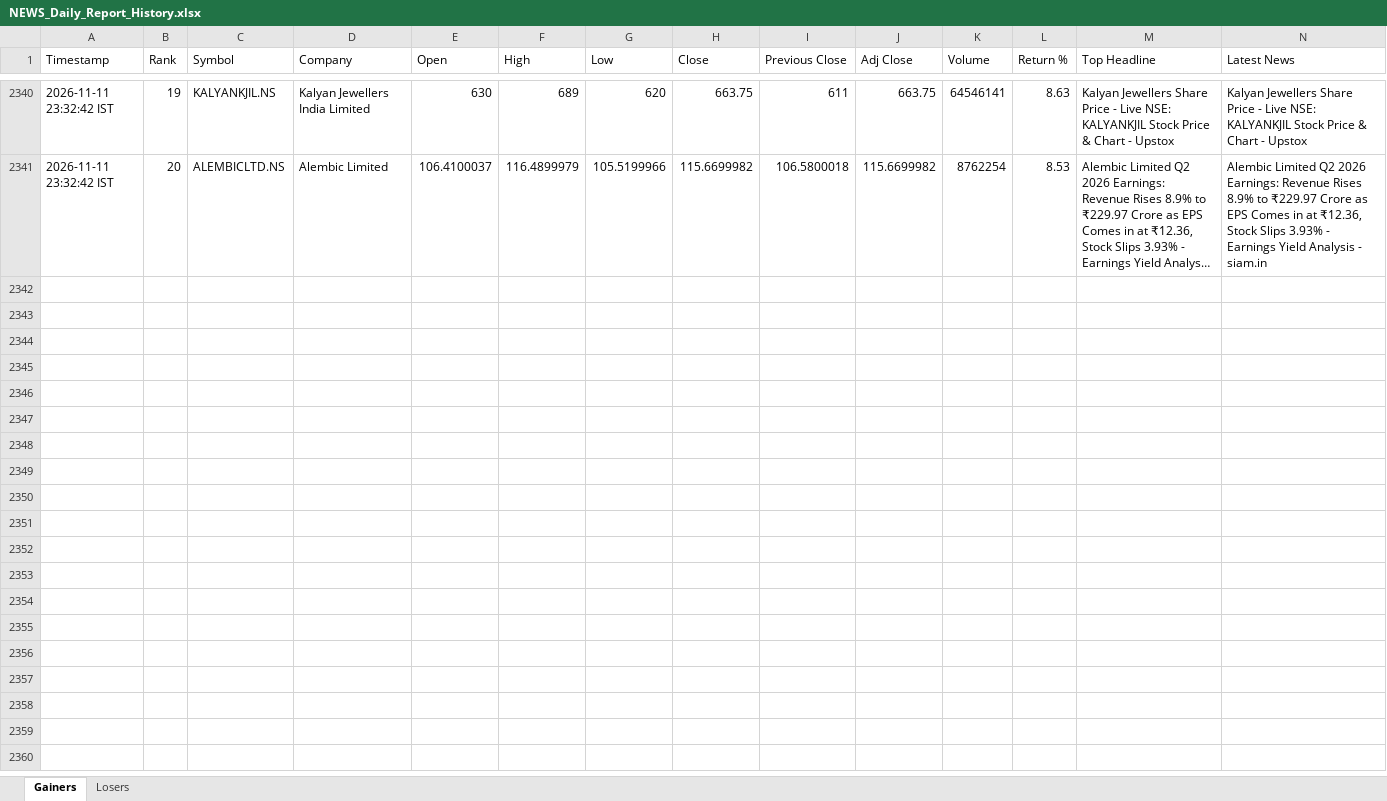
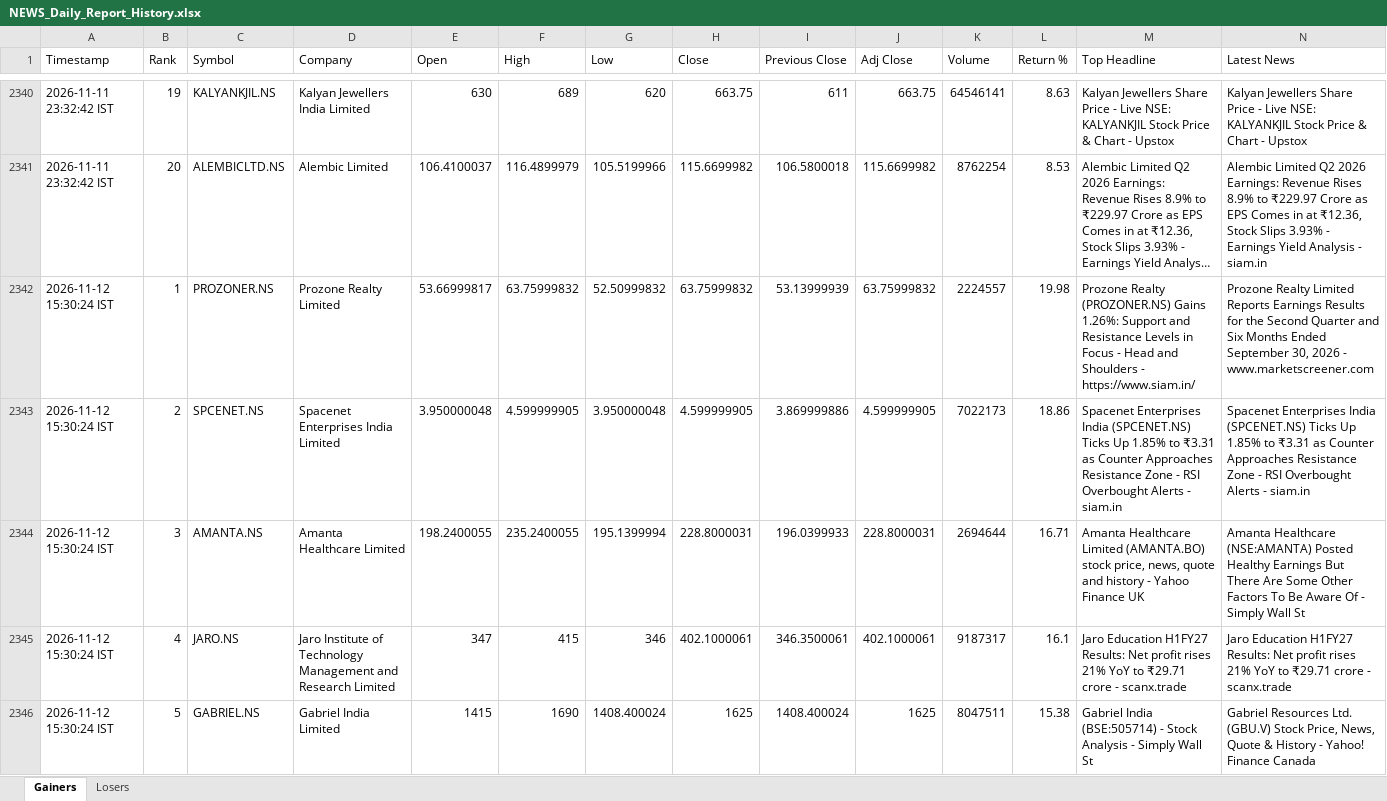
Before and after one commit to PavanSaiNekkala/News_Dividend_Fetcher, an Excel workbook: NEWS_Daily_Report/output/history/NEWS_Daily_Report_History.xlsx, sheet Gainers, drawn as a sheet; only a part is shown, gaps mark what is left out; long unchanged cells end in …; values as stored, in another font and other column widths than the file's, no borders; rows hold the shown columns only; the diff covers the shown part only; the diff names each change by its address in the sheet, - before the commit and + after, or states it on an @@ line.

```diff
--- a/NEWS_Daily_Report/output/history/NEWS_Daily_Report_History.xlsx (sheet Gainers)
+++ b/NEWS_Daily_Report/output/history/NEWS_Daily_Report_History.xlsx (sheet Gainers)
+row 2342: 2026-11-12 15:30:24 IST | 1 | PROZONER.NS | Prozone Realty Limited | 53.66999817 | 63.75999832 | 52.50999832 | 63.75999832 | 53.13999939 | 63.75999832 | 2224557 | 19.98 | Prozone Realty (PROZONER.NS) Gains 1.26%: Support and Resistance Levels in Focus - Head and Shoulders - https://www.siam.in/ | Prozone Realty Limited Reports Earnings Results for the Second Quarter and Six Months Ended September 30, 2026 - www.marketscreener.com
+row 2343: 2026-11-12 15:30:24 IST | 2 | SPCENET.NS | Spacenet Enterprises India Limited | 3.950000048 | 4.599999905 | 3.950000048 | 4.599999905 | 3.869999886 | 4.599999905 | 7022173 | 18.86 | Spacenet Enterprises India (SPCENET.NS) Ticks Up 1.85% to ₹3.31 as Counter Approaches Resistance Zone - RSI Overbought Alerts - siam.in | Spacenet Enterprises India (SPCENET.NS) Ticks Up 1.85% to ₹3.31 as Counter Approaches Resistance Zone - RSI Overbought Alerts - siam.in
+row 2344: 2026-11-12 15:30:24 IST | 3 | AMANTA.NS | Amanta Healthcare Limited | 198.2400055 | 235.2400055 | 195.1399994 | 228.8000031 | 196.0399933 | 228.8000031 | 2694644 | 16.71 | Amanta Healthcare Limited (AMANTA.BO) stock price, news, quote and history - Yahoo Finance UK | Amanta Healthcare (NSE:AMANTA) Posted Healthy Earnings But There Are Some Other Factors To Be Aware Of - Simply Wall St
+row 2345: 2026-11-12 15:30:24 IST | 4 | JARO.NS | Jaro Institute of Technology Management and Research Limited | 347 | 415 | 346 | 402.1000061 | 346.3500061 | 402.1000061 | 9187317 | 16.1 | Jaro Education H1FY27 Results: Net profit rises 21% YoY to ₹29.71 crore - scanx.trade | Jaro Education H1FY27 Results: Net profit rises 21% YoY to ₹29.71 crore - scanx.trade
+row 2346: 2026-11-12 15:30:24 IST | 5 | GABRIEL.NS | Gabriel India Limited | 1415 | 1690 | 1408.400024 | 1625 | 1408.400024 | 1625 | 8047511 | 15.38 | Gabriel India (BSE:505714) - Stock Analysis - Simply Wall St | Gabriel Resources Ltd. (GBU.V) Stock Price, News, Quote & History - Yahoo! Finance Canada
```
Also changed, not shown: 15 added rows elsewhere in this sheet, sheet Losers, NEWS_Daily_Report/output/latest/NEWS_Daily_Report.xlsx.
